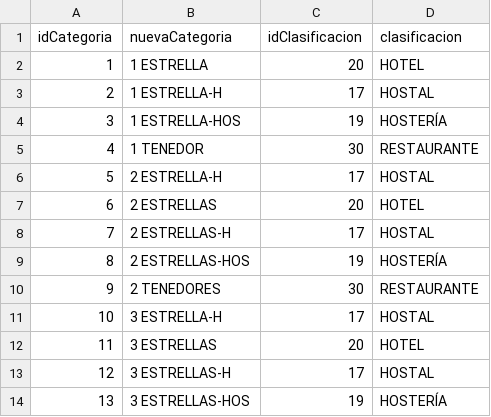
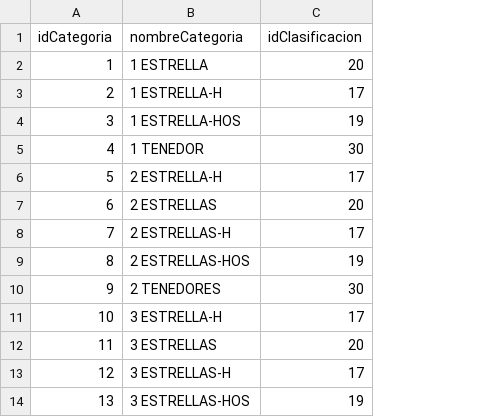
Before and after one commit to Chavic12/ProyectoIntegrador1.2, a CSV file: BasedeDatos/Datos/categorias.csv, drawn as a sheet; only a part is shown; the diff names each change by its address in the sheet, - before the commit and + after, or states it on an @@ line.

Commit message:
datos

```diff
--- a/BasedeDatos/Datos/categorias.csv
+++ b/BasedeDatos/Datos/categorias.csv
-column D (clasificacion), rows 2-14: HOTEL | HOSTAL | HOSTERÍA | RESTAURANTE | HOSTAL | HOTEL | HOSTAL | HOSTERÍA | RESTAURANTE | HOSTAL | HOTEL | HOSTAL | HOSTERÍA
-B1: nuevaCategoria
+B1: nombreCategoria
```
Also changed, not shown: 3 other files.
